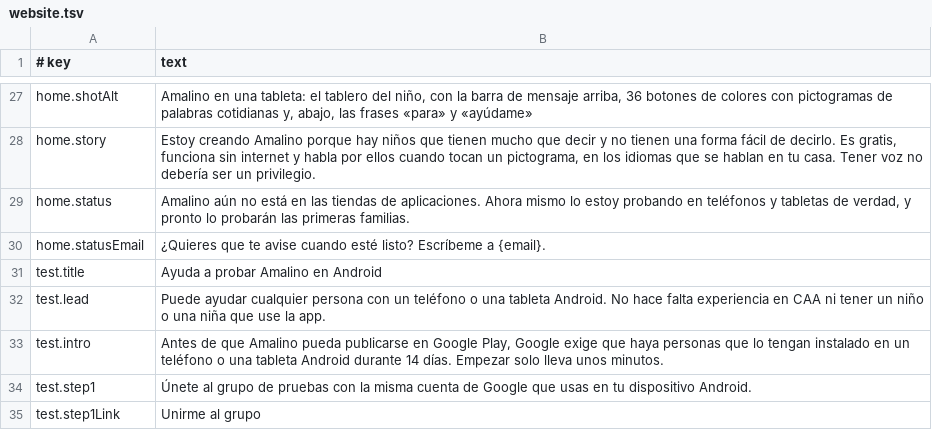
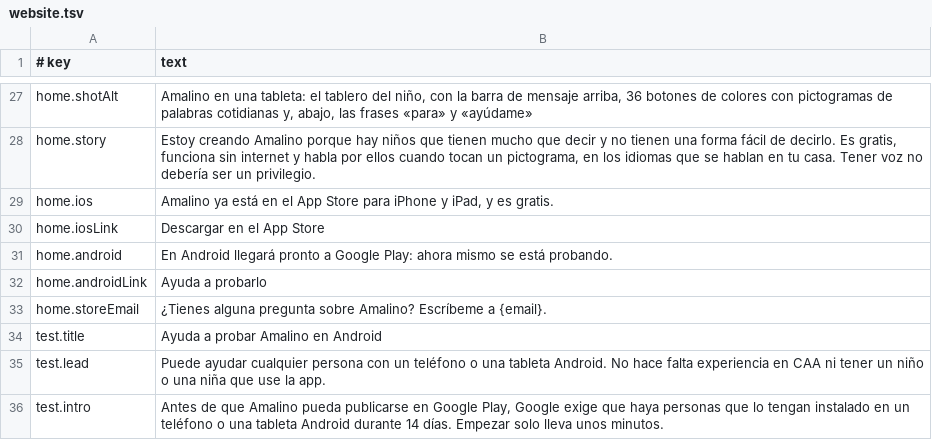
Before and after one commit to amalino-app/amalino.app, a TSV file: translations/es/website.tsv, drawn as a sheet; only a part is shown, gaps mark what is left out; the shorter side is filled out with more unchanged rows.

```diff
--- a/translations/es/website.tsv
+++ b/translations/es/website.tsv
@@ -28,4 +28,7 @@ home.shotAlt	Amalino en una tableta: el tablero del niño, con la barra de mensa
 home.story	Estoy creando Amalino porque hay niños que tienen mucho que decir y no tienen una forma fácil de decirlo. Es gratis, funciona sin internet y habla por ellos cuando tocan un pictograma, en los idiomas que se hablan en tu casa. Tener voz no debería ser un privilegio.
-home.status	Amalino aún no está en las tiendas de aplicaciones. Ahora mismo lo estoy probando en teléfonos y tabletas de verdad, y pronto lo probarán las primeras familias.
-home.statusEmail	¿Quieres que te avise cuando esté listo? Escríbeme a {email}.
+home.ios	Amalino ya está en el App Store para iPhone y iPad, y es gratis.
+home.iosLink	Descargar en el App Store
+home.android	En Android llegará pronto a Google Play: ahora mismo se está probando.
+home.androidLink	Ayuda a probarlo
+home.storeEmail	¿Tienes alguna pregunta sobre Amalino? Escríbeme a {email}.
 test.title	Ayuda a probar Amalino en Android
```
Also changed, not shown: translations/ar/website.tsv, translations/da/website.tsv, 23 other files.
